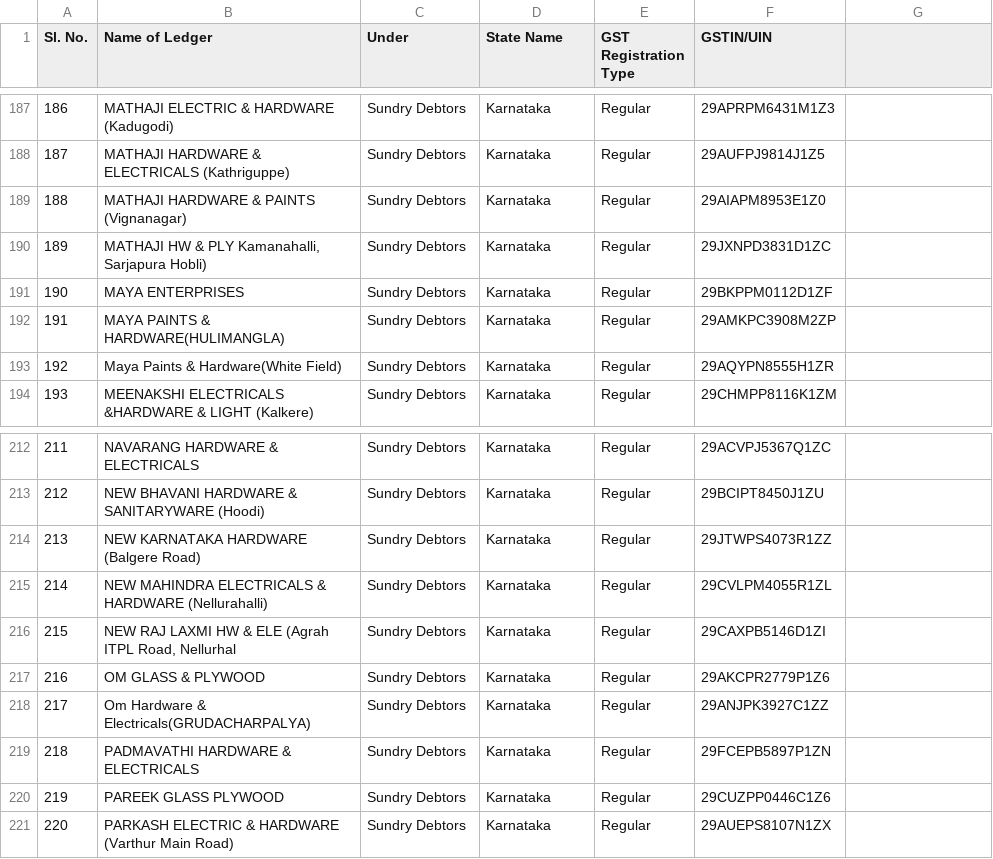
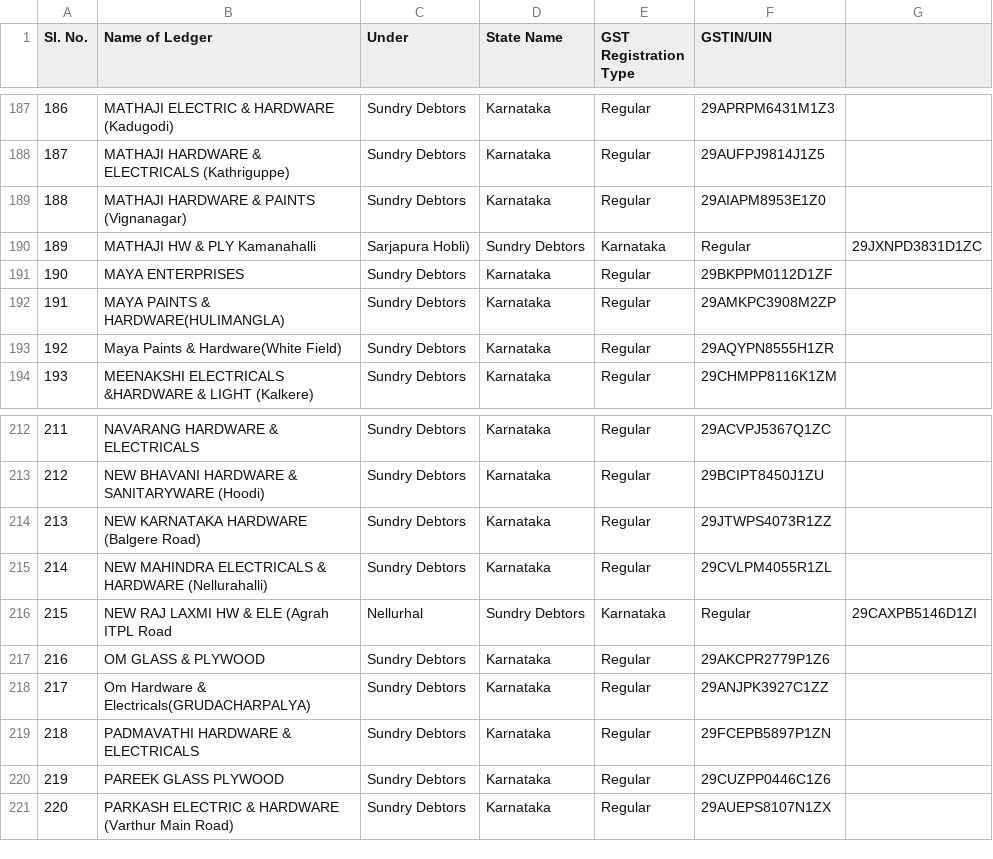
Before and after one commit to krishna-9394/cheque-response, a CSV file: ledger.csv, drawn as a sheet; only a part is shown, gaps mark what is left out; the diff covers the shown part only.

```diff
--- a/ledger.csv
+++ b/ledger.csv
@@ -189,3 +189,3 @@ Sl. No.,Name of Ledger,Under,State Name,GST Registration Type,GSTIN/UIN
 188,MATHAJI HARDWARE & PAINTS (Vignanagar),Sundry Debtors,Karnataka,Regular,29AIAPM8953E1Z0
-189,"MATHAJI HW & PLY Kamanahalli, Sarjapura Hobli)",Sundry Debtors,Karnataka,Regular,29JXNPD3831D1ZC
+189,MATHAJI HW & PLY Kamanahalli, Sarjapura Hobli),Sundry Debtors,Karnataka,Regular,29JXNPD3831D1ZC
 190,MAYA ENTERPRISES,Sundry Debtors,Karnataka,Regular,29BKPPM0112D1ZF
@@ -215,3 +215,3 @@ Sl. No.,Name of Ledger,Under,State Name,GST Registration Type,GSTIN/UIN
 214,NEW MAHINDRA ELECTRICALS & HARDWARE (Nellurahalli),Sundry Debtors,Karnataka,Regular,29CVLPM4055R1ZL
-215,"NEW RAJ LAXMI HW & ELE (Agrah ITPL Road, Nellurhal",Sundry Debtors,Karnataka,Regular,29CAXPB5146D1ZI
+215,NEW RAJ LAXMI HW & ELE (Agrah ITPL Road, Nellurhal,Sundry Debtors,Karnataka,Regular,29CAXPB5146D1ZI
 216,OM GLASS & PLYWOOD,Sundry Debtors,Karnataka,Regular,29AKCPR2779P1Z6
```
Also changed, not shown: 36 edited cells elsewhere in this file, 2 other files.
